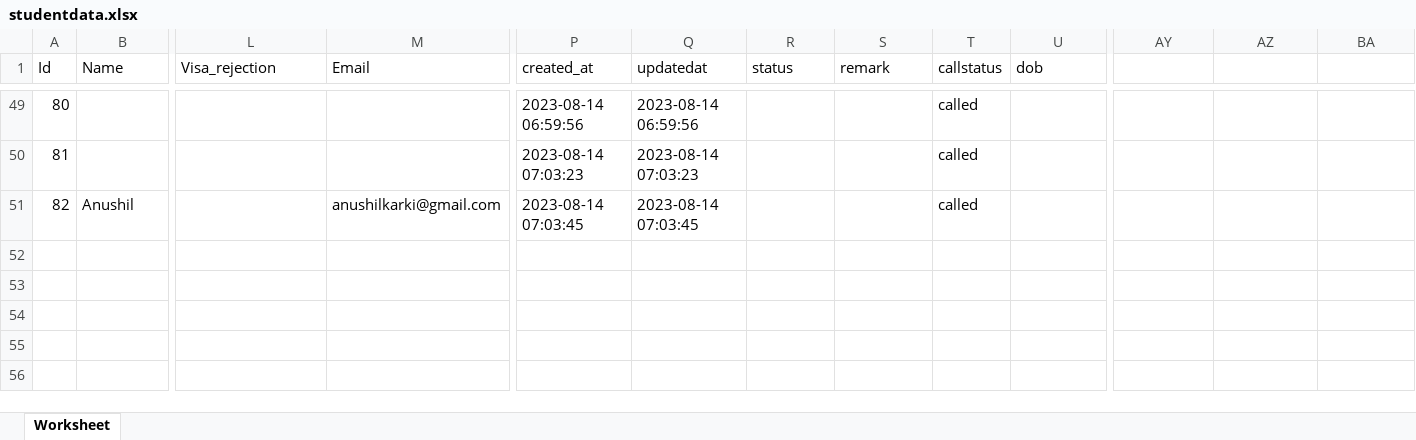
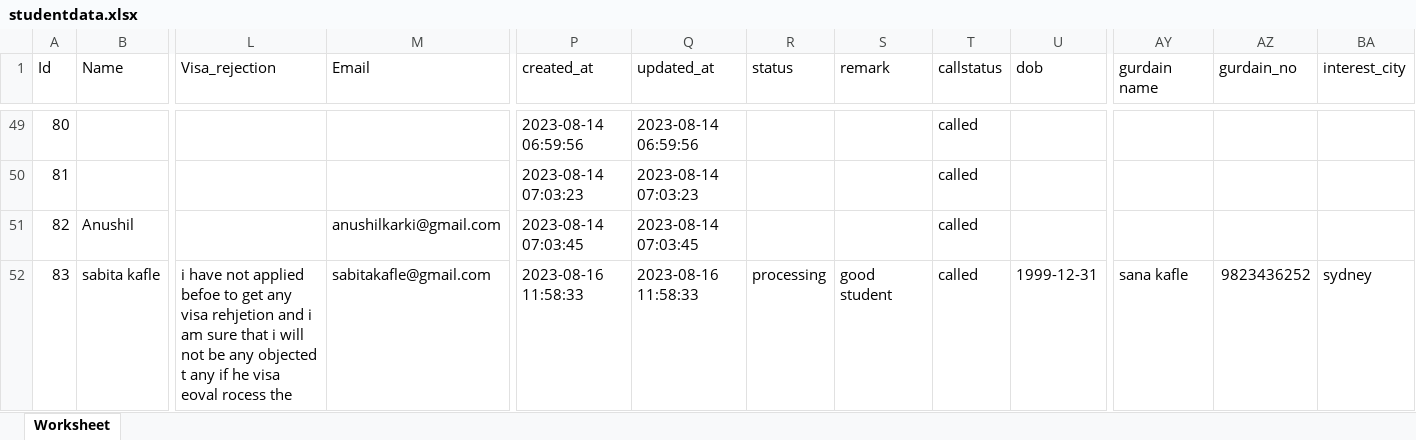
Before and after one commit to AnushilKarki/laravel, an Excel workbook: public/studentdata.xlsx, sheet Worksheet, drawn as a sheet; only a part is shown, gaps mark what is left out; values as stored, in another font and other column widths than the file's, no borders; rows hold the shown columns only; the diff names each change by its address in the sheet, - before the commit and + after, or states it on an @@ line.

```diff
--- a/public/studentdata.xlsx (sheet Worksheet)
+++ b/public/studentdata.xlsx (sheet Worksheet)
-Q1: updatedat
+Q1: updated_at
-AY1: (empty)
+AY1: gurdain name
-AZ1: (empty)
+AZ1: gurdain_no
-BA1: (empty)
+BA1: interest_city
+row 52: 83 | sabita kafle | i have not applied befoe to get any visa rehjetion and i am sure that i will not be any objected t any if he visa eoval rocess the | sabitakafle@gmail.com | 2023-08-16 11:58:33 | 2023-08-16 11:58:33 | processing | good student | called | 1999-12-31 | sana kafle | 9823436252 | sydney
```
Also changed, not shown: 7 other files.
